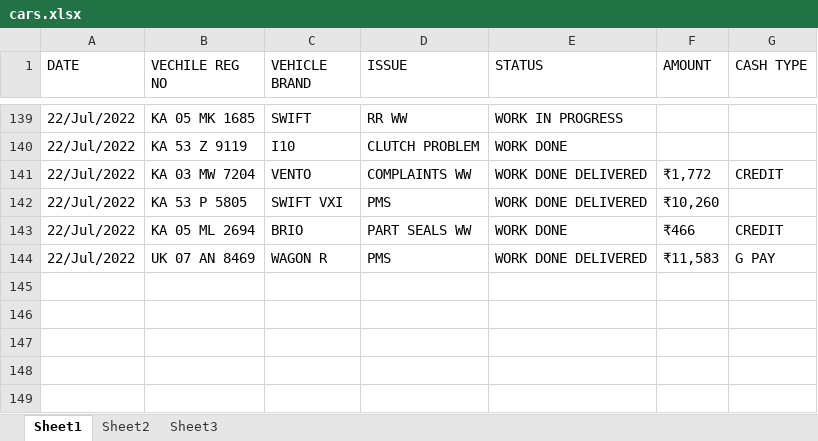
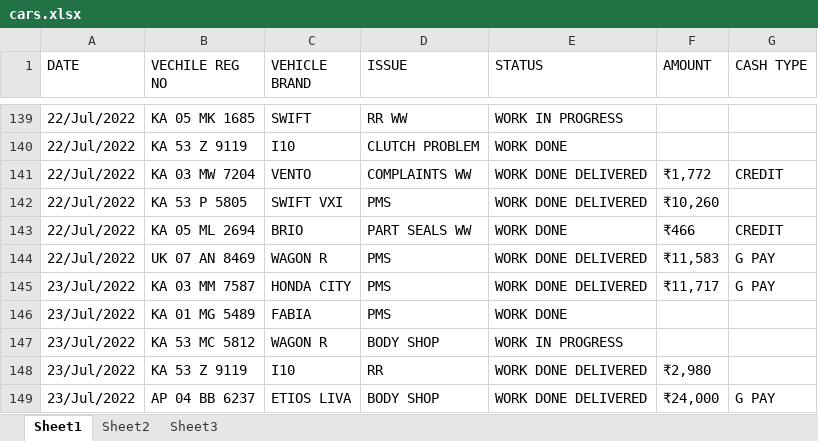
Before and after one commit to pragathi2016/stream, an Excel workbook: cars.xlsx, sheet Sheet1, drawn as a sheet; only a part is shown, gaps mark what is left out; values as stored, in another font and other column widths than the file's, no cell formats; the diff names each change by its address in the sheet, - before the commit and + after, or states it on an @@ line.

Commit message:
update'

```diff
--- a/cars.xlsx (sheet Sheet1)
+++ b/cars.xlsx (sheet Sheet1)
+row 145: 23/Jul/2022 | KA 03 MM 7587 | HONDA CITY | PMS | WORK DONE DELIVERED | ₹11,717 | G PAY
+row 146: 23/Jul/2022 | KA 01 MG 5489 | FABIA | PMS | WORK DONE
+row 147: 23/Jul/2022 | KA 53 MC 5812 | WAGON R | BODY SHOP | WORK IN PROGRESS
+row 148: 23/Jul/2022 | KA 53 Z 9119 | I10 | RR | WORK DONE DELIVERED | ₹2,980
+row 149: 23/Jul/2022 | AP 04 BB 6237 | ETIOS LIVA | BODY SHOP | WORK DONE DELIVERED | ₹24,000 | G PAY
```
Also changed, not shown: cell formats.
